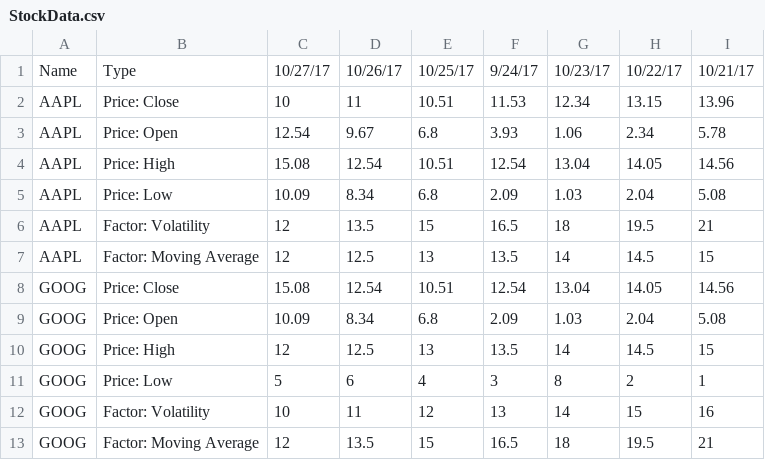
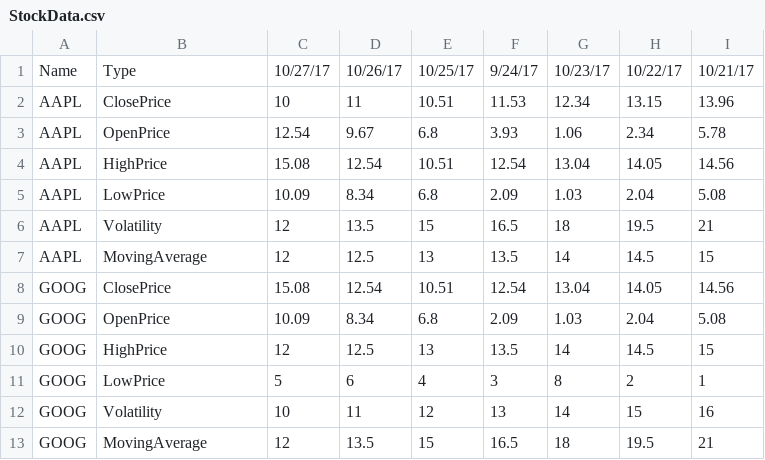
Before and after one commit to EthanGYoung/PortfolioManager, a CSV file: StockData.csv, drawn as a sheet.

```diff
--- a/StockData.csv
+++ b/StockData.csv
@@ -1,13 +1,13 @@
 Name,Type,10/27/17,10/26/17,10/25/17,9/24/17,10/23/17,10/22/17,10/21/17
-AAPL,Price: Close,10,11,10.51,11.53,12.34,13.15,13.96
-AAPL,Price: Open,12.54,9.67,6.8,3.93,1.06,2.34,5.78
-AAPL,Price: High,15.08,12.54,10.51,12.54,13.04,14.05,14.56
-AAPL,Price: Low,10.09,8.34,6.8,2.09,1.03,2.04,5.08
-AAPL,Factor: Volatility,12,13.5,15,16.5,18,19.5,21
-AAPL,Factor: Moving Average,12,12.5,13,13.5,14,14.5,15
-GOOG,Price: Close,15.08,12.54,10.51,12.54,13.04,14.05,14.56
-GOOG,Price: Open,10.09,8.34,6.8,2.09,1.03,2.04,5.08
-GOOG,Price: High,12,12.5,13,13.5,14,14.5,15
-GOOG,Price: Low,5,6,4,3,8,2,1
-GOOG,Factor: Volatility,10,11,12,13,14,15,16
-GOOG,Factor: Moving Average,12,13.5,15,16.5,18,19.5,21
+AAPL,ClosePrice,10,11,10.51,11.53,12.34,13.15,13.96
+AAPL,OpenPrice,12.54,9.67,6.8,3.93,1.06,2.34,5.78
+AAPL,HighPrice,15.08,12.54,10.51,12.54,13.04,14.05,14.56
+AAPL,LowPrice,10.09,8.34,6.8,2.09,1.03,2.04,5.08
+AAPL,Volatility,12,13.5,15,16.5,18,19.5,21
+AAPL,MovingAverage,12,12.5,13,13.5,14,14.5,15
+GOOG,ClosePrice,15.08,12.54,10.51,12.54,13.04,14.05,14.56
+GOOG,OpenPrice,10.09,8.34,6.8,2.09,1.03,2.04,5.08
+GOOG,HighPrice,12,12.5,13,13.5,14,14.5,15
+GOOG,LowPrice,5,6,4,3,8,2,1
+GOOG,Volatility,10,11,12,13,14,15,16
+GOOG,MovingAverage,12,13.5,15,16.5,18,19.5,21
```
Also changed, not shown: 12 other files.
